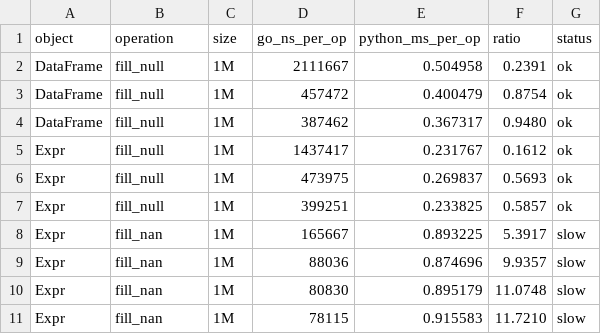
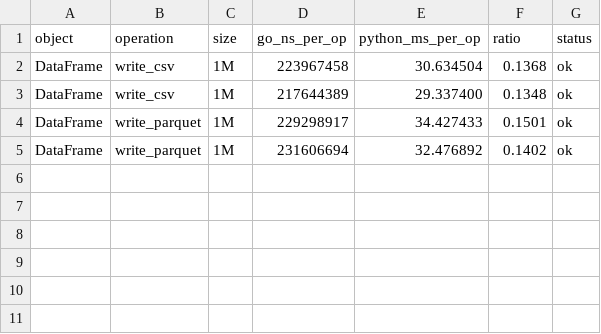
Before and after one commit to h0rn3t/gopolars, a CSV file: bench/top30/top30_summary.csv, drawn as a sheet.

Commit message:
Refactor CSV and Parquet Writers for Performance Improvements
- Updated CSV writer to use buffered writing for improved performance.
- Introduced a new cellFormatter function to optimize cell value formatting.
- Added tests for CSV writing to ensure output fidelity and correctness.
- Implemented a new Parquet writer using Apache Arrow for efficient columnar storage.
- Enhanced Parquet reading capabilities to support both columnar and legacy formats.
- Added tests for Parquet writing and reading to validate data integrity and structure.
- Removed legacy JSON-envelope writing from Parquet writer to streamline the codebase.

```diff
--- a/bench/top30/top30_summary.csv
+++ b/bench/top30/top30_summary.csv
@@ -1,11 +1,5 @@
 object,operation,size,go_ns_per_op,python_ms_per_op,ratio,status
-DataFrame,fill_null,1M,2111667,0.504958,0.2391,ok
-DataFrame,fill_null,1M,457472,0.400479,0.8754,ok
-DataFrame,fill_null,1M,387462,0.367317,0.9480,ok
-Expr,fill_null,1M,1437417,0.231767,0.1612,ok
-Expr,fill_null,1M,473975,0.269837,0.5693,ok
-Expr,fill_null,1M,399251,0.233825,0.5857,ok
-Expr,fill_nan,1M,165667,0.893225,5.3917,slow
-Expr,fill_nan,1M,88036,0.874696,9.9357,slow
-Expr,fill_nan,1M,80830,0.895179,11.0748,slow
-Expr,fill_nan,1M,78115,0.915583,11.7210,slow
+DataFrame,write_csv,1M,223967458,30.634504,0.1368,ok
+DataFrame,write_csv,1M,217644389,29.337400,0.1348,ok
+DataFrame,write_parquet,1M,229298917,34.427433,0.1501,ok
+DataFrame,write_parquet,1M,231606694,32.476892,0.1402,ok
```
Also changed, not shown: 9 other files.
